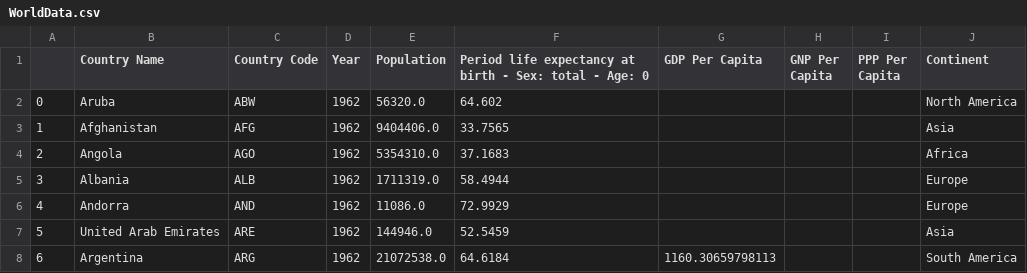
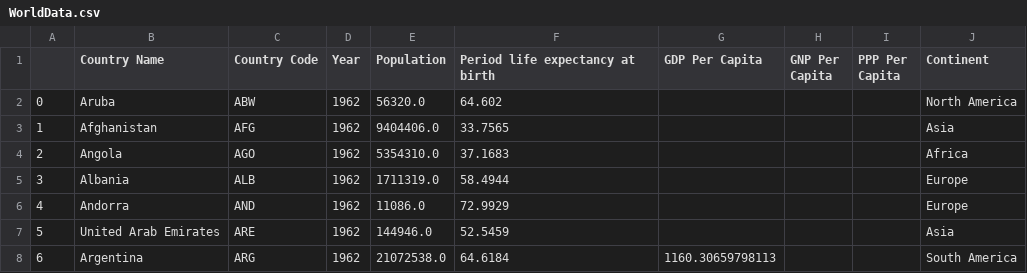
Before and after one commit to mhmckeon/InfoVisNovelVis, a CSV file: WorldData.csv, drawn as a sheet; only a part is shown.

Commit message:
updated csv

```diff
--- a/WorldData.csv
+++ b/WorldData.csv
@@ -1,2 +1,2 @@
-,Country Name,Country Code,Year,Population,Period life expectancy at birth - Sex: total - Age: 0,GDP Per Capita,GNP Per Capita,PPP Per Capita,Continent
+,Country Name,Country Code,Year,Population,Period life expectancy at birth,GDP Per Capita,GNP Per Capita,PPP Per Capita,Continent
 0,Aruba,ABW,1962,56320.0,64.602,,,,North America
```
